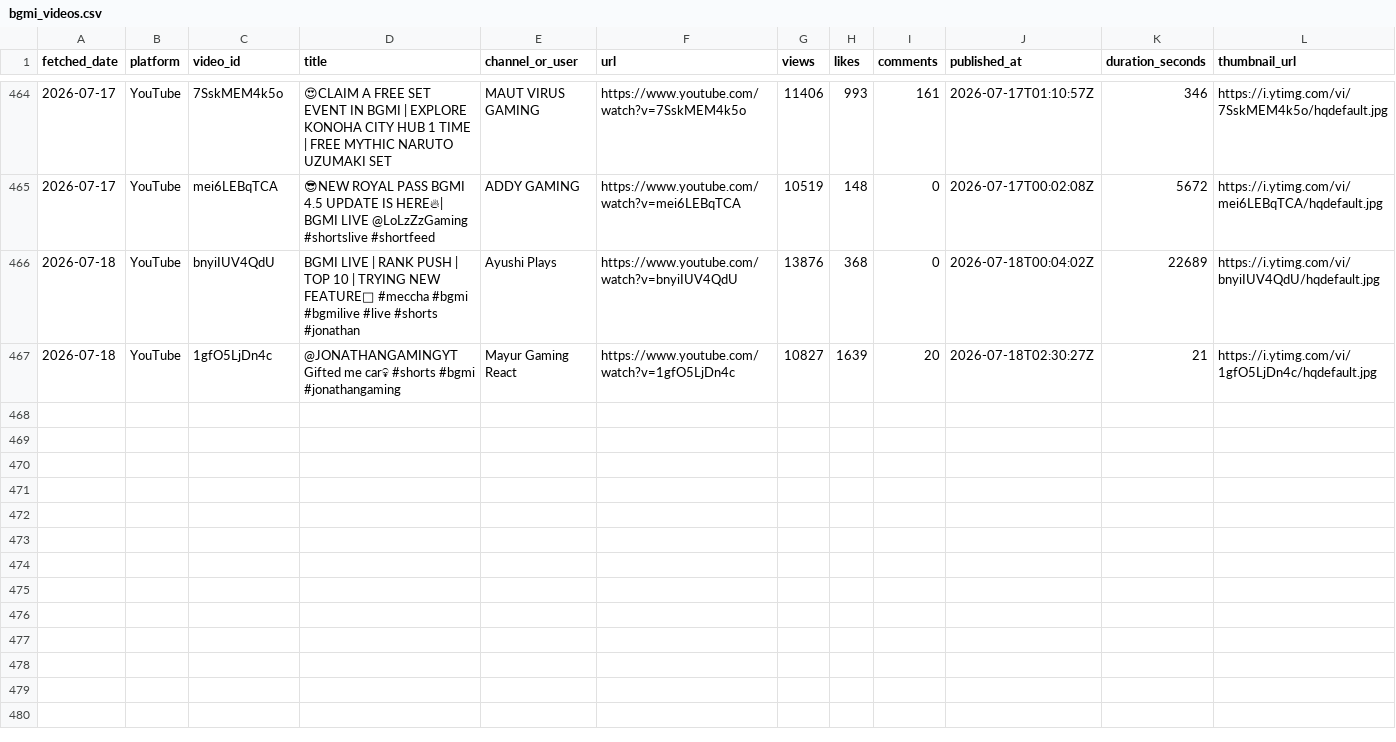
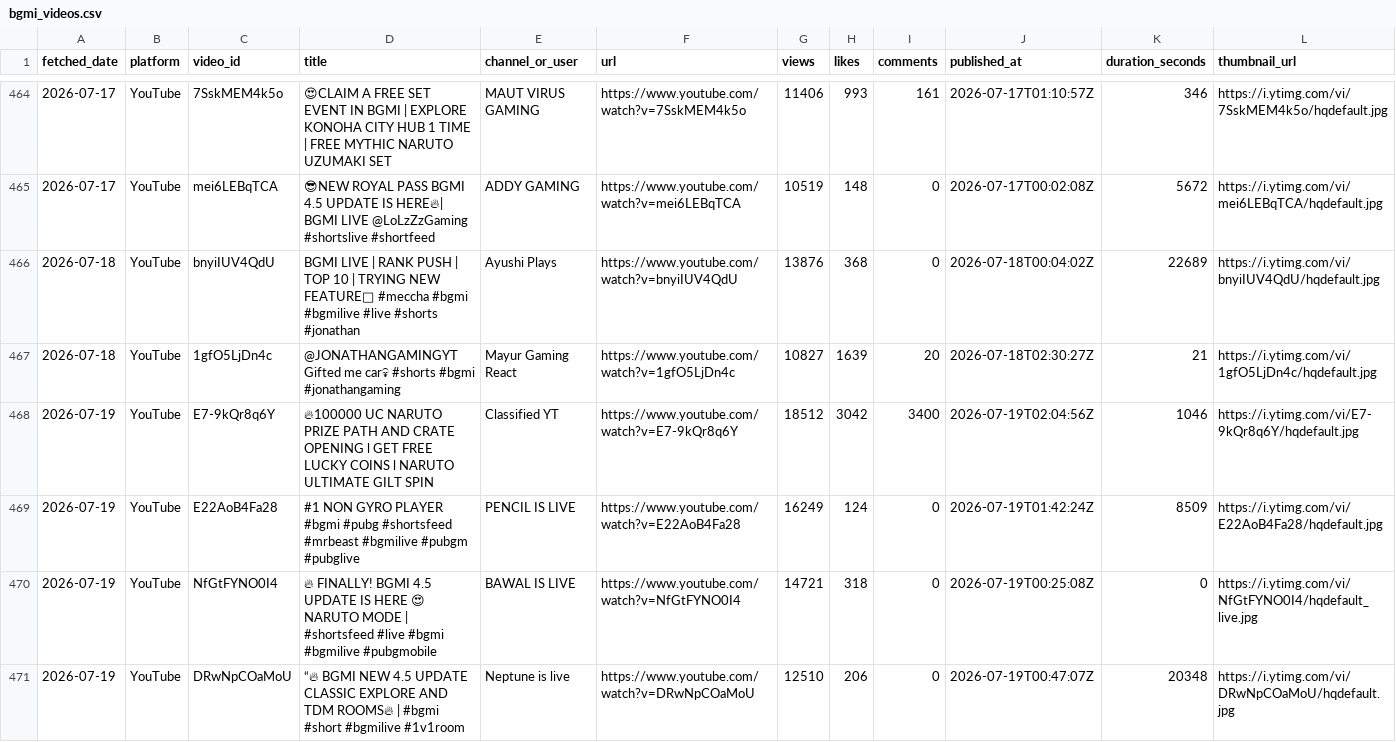
Before and after one commit to anon-murgi/bgmi-fetcher, a CSV file: data/bgmi_videos.csv, drawn as a sheet; only a part is shown, gaps mark what is left out; rows hold the shown columns only; the diff names each change by its address in the sheet, - before the commit and + after, or states it on an @@ line.

```diff
--- a/data/bgmi_videos.csv
+++ b/data/bgmi_videos.csv
+row 468: 2026-07-19 | YouTube | E7-9kQr8q6Y | 🔥100000 UC NARUTO PRIZE PATH AND CRATE OPENING l GET FREE LUCKY COINS l NARUTO ULTIMATE GILT SPIN | Classified YT | https://www.youtube.com/watch?v=E7-9kQr8q6Y | 18512 | 3042 | 3400 | 2026-07-19T02:04:56Z | 1046 | https://i.ytimg.com/vi/E7-9kQr8q6Y/hqdefault.jpg
+row 469: 2026-07-19 | YouTube | E22AoB4Fa28 | #1 NON GYRO PLAYER #bgmi #pubg #shortsfeed #mrbeast #bgmilive #pubgm #pubglive | PENCIL IS LIVE | https://www.youtube.com/watch?v=E22AoB4Fa28 | 16249 | 124 | 0 | 2026-07-19T01:42:24Z | 8509 | https://i.ytimg.com/vi/E22AoB4Fa28/hqdefault.jpg
+row 470: 2026-07-19 | YouTube | NfGtFYNO0I4 | 🔥 FINALLY! BGMI 4.5 UPDATE IS HERE 😍 NARUTO MODE | #shortsfeed #live #bgmi #bgmilive #pubgmobile | BAWAL IS LIVE | https://www.youtube.com/watch?v=NfGtFYNO0I4 | 14721 | 318 | 0 | 2026-07-19T00:25:08Z | 0 | https://i.ytimg.com/vi/NfGtFYNO0I4/hqdefault_live.jpg
+row 471: 2026-07-19 | YouTube | DRwNpCOaMoU | “🔥 BGMI NEW 4.5 UPDATE CLASSIC EXPLORE AND TDM ROOMS🔥 | #bgmi #short #bgmilive #1v1room | Neptune is live | https://www.youtube.com/watch?v=DRwNpCOaMoU | 12510 | 206 | 0 | 2026-07-19T00:47:07Z | 20348 | https://i.ytimg.com/vi/DRwNpCOaMoU/hqdefault.jpg
```
Also changed, not shown: 1 other file.
